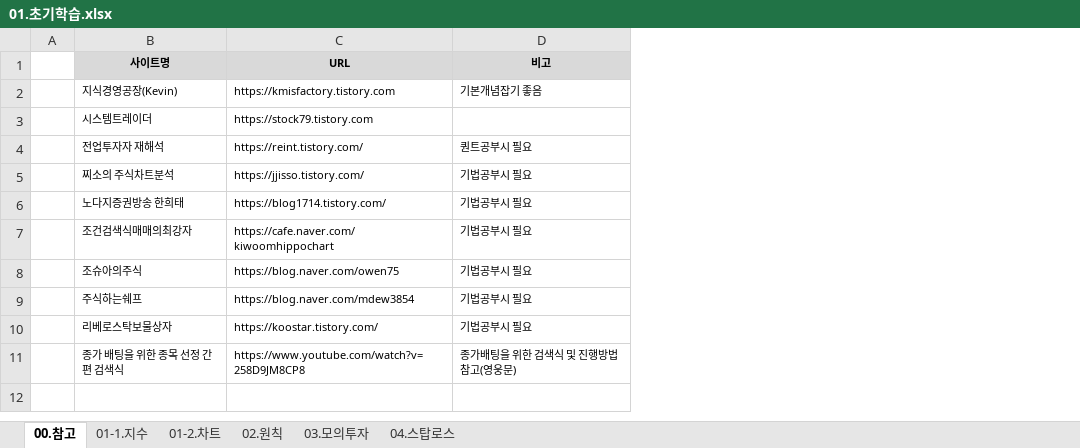
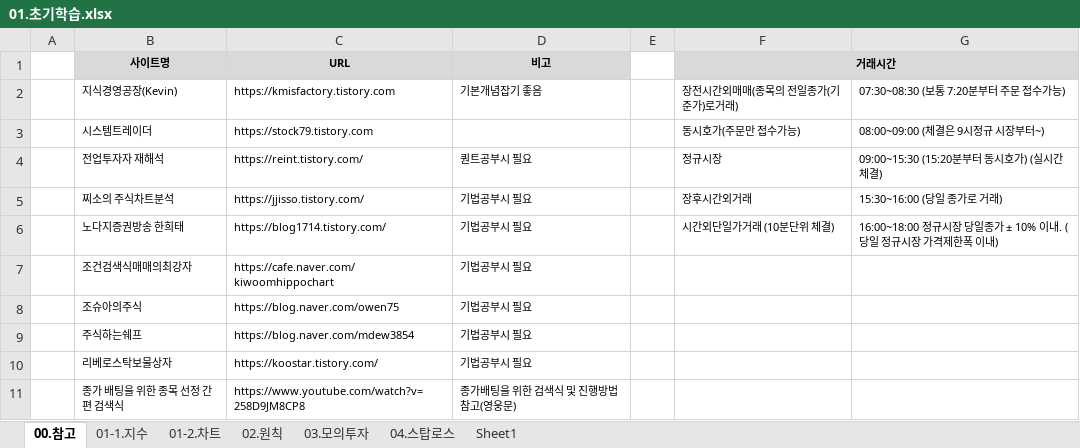
Before and after one commit to YongSoekChoeng/stocks, an Excel workbook: WorkShop/01.docs/01.초기학습.xlsx, sheet 00.참고, drawn as a sheet; values as stored, in another font and other column widths than the file's, no borders; the diff names each change by its address in the sheet, - before the commit and + after, or states it on an @@ line.

```diff
--- a/WorkShop/01.docs/01.초기학습.xlsx (sheet 00.참고)
+++ b/WorkShop/01.docs/01.초기학습.xlsx (sheet 00.참고)
+sheet tab: Sheet1
+column E, empty
+column F (거래시간), rows 2-6: 장전시간외매매(종목의 전일종가(기준가)로거래) | 동시호가(주문만 접수가능) | 정규시장 | 장후시간외거래 | 시간외단일가거래 (10분단위 체결)
+column G, rows 2-6: 07:30~08:30 (보통 7:20분부터 주문 접수가능) | 08:00~09:00 (체결은 9시정규 시장부터~) | 09:00~15:30 (15:20분부터 동시호가) (실시간 체결) | 15:30~16:00 (당일 종가로 거래) | 16:00~18:00 정규시장 당일종가 ± 10% 이내. (당일 정규시장 가격제한폭 이내)
```
Also changed, not shown: sheet 03.모의투자, sheet 02.원칙, hidden cells.
